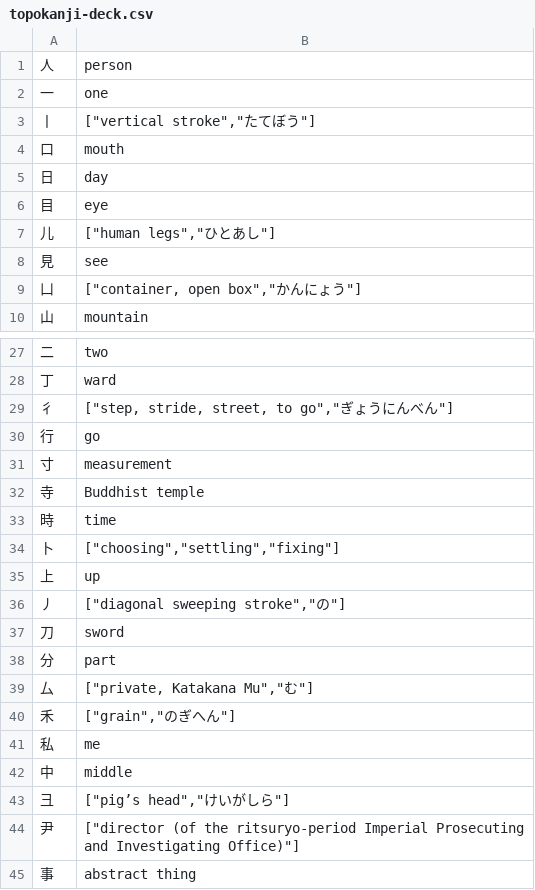
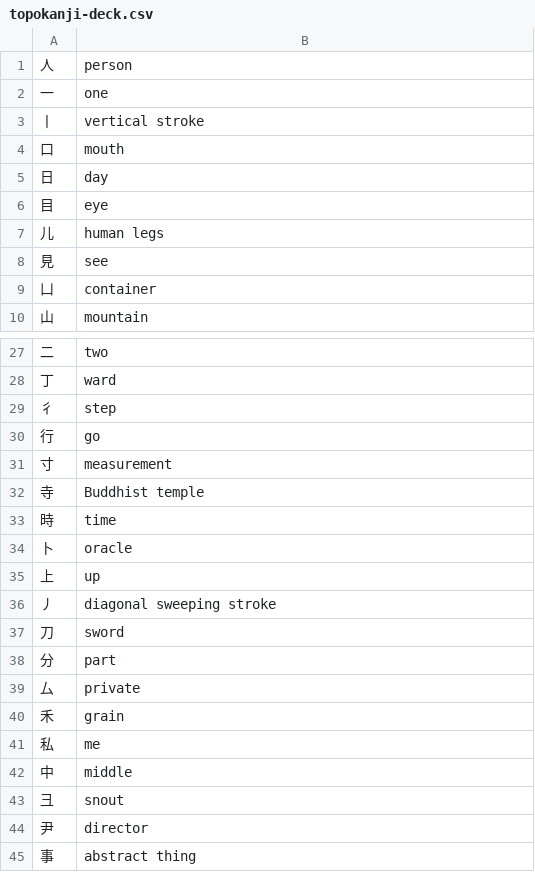
Before and after one commit to sph-mn/nihongo, a CSV file: download/topokanji-deck.csv, drawn as a sheet; only a part is shown, gaps mark what is left out; the diff covers the shown part only.

```diff
--- a/download/topokanji-deck.csv
+++ b/download/topokanji-deck.csv
@@ -2,3 +2,3 @@
 一,one
-丨,"[""vertical stroke"",""たてぼう""]"
+丨,vertical stroke
 口,mouth
@@ -6,5 +6,5 @@
 目,eye
-儿,"[""human legs"",""ひとあし""]"
+儿,human legs
 見,see
-凵,"[""container, open box"",""かんにょう""]"
+凵,container
 山,mountain
@@ -28,3 +28,3 @@
 丁,ward
-彳,"[""step, stride, street, to go"",""ぎょうにんべん""]"
+彳,step
 行,go
@@ -33,13 +33,13 @@
 時,time
-卜,"[""choosing"",""settling"",""fixing""]"
+卜,oracle
 上,up
-丿,"[""diagonal sweeping stroke"",""の""]"
+丿,diagonal sweeping stroke
 刀,sword
 分,part
-厶,"[""private, Katakana Mu"",""む""]"
-禾,"[""grain"",""のぎへん""]"
+厶,private
+禾,grain
 私,me
 中,middle
-彐,"[""pig’s head"",""けいがしら""]"
-尹,"[""director (of the ritsuryo-period Imperial Prosecuting and Investigating Office)""]"
+彐,snout
+尹,director
 事,abstract thing
```
Also changed, not shown: 88 edited cells elsewhere in this file, 2 other files.
